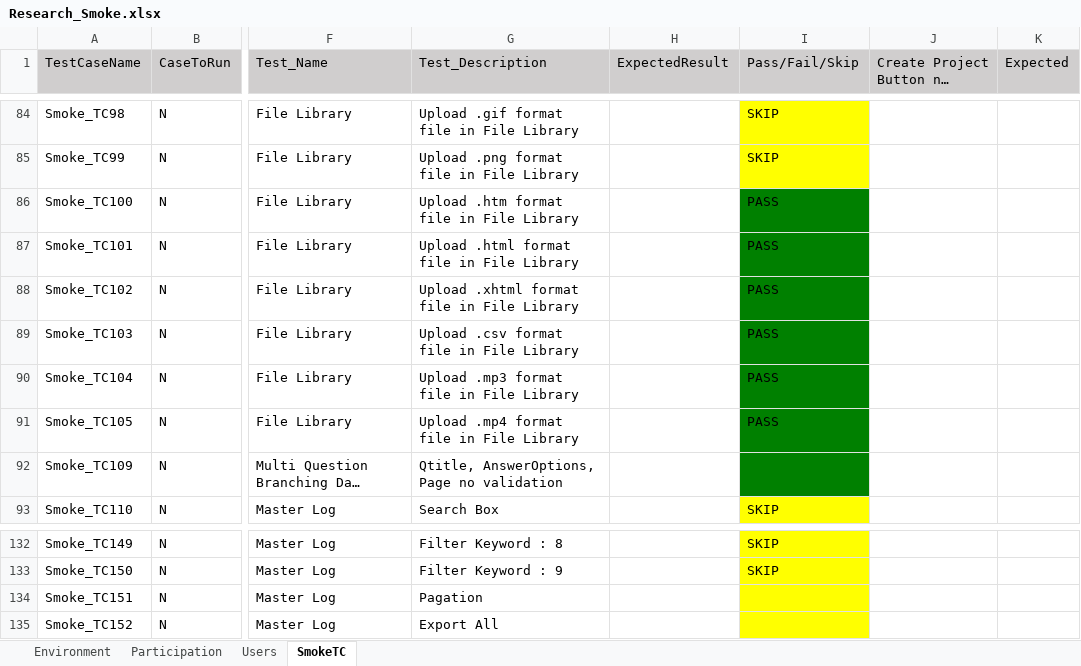
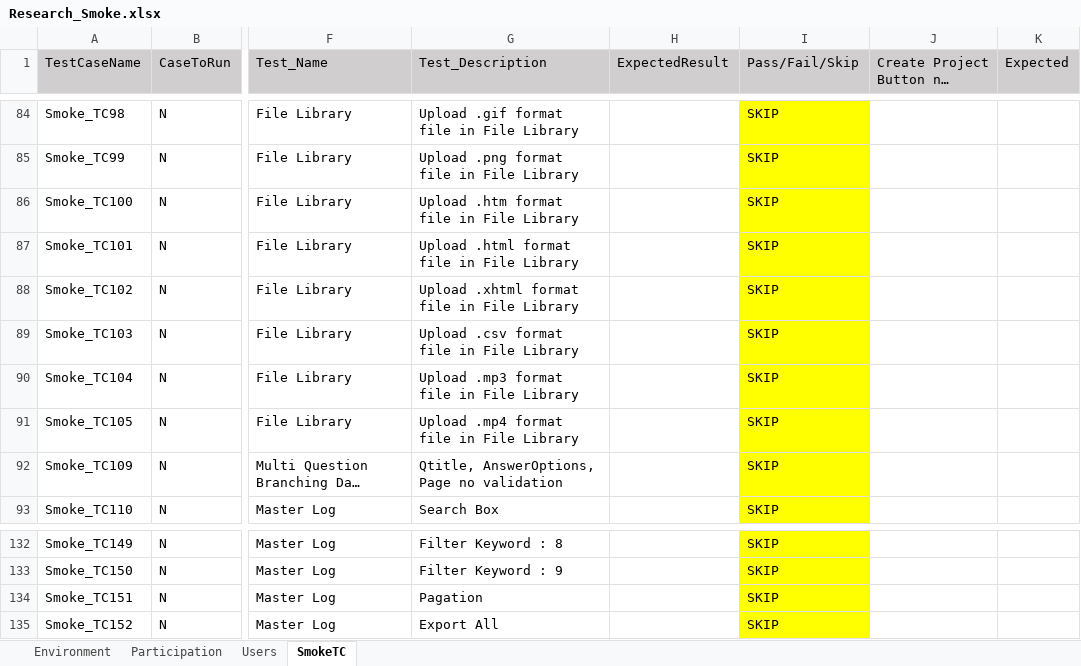
Before and after one commit to numankureshi/AuroraV2, an Excel workbook: Engage/Research-Smoke/src/main/resources/excelfiles/Research_Smoke.xlsx, sheet SmokeTC, drawn as a sheet; only a part is shown, gaps mark what is left out; long unchanged cells end in …; values as stored, in another font and other column widths than the file's, no borders; the diff covers the shown part only; the diff names each change by its address in the sheet, - before the commit and + after, or states it on an @@ line.

```diff
--- a/Engage/Research-Smoke/src/main/resources/excelfiles/Research_Smoke.xlsx (sheet SmokeTC)
+++ b/Engage/Research-Smoke/src/main/resources/excelfiles/Research_Smoke.xlsx (sheet SmokeTC)
-I86:I91 (Pass/Fail/Skip): PASS
+I86:I91 (Pass/Fail/Skip): SKIP
-I86:I92 fill: #008000
+I86:I92 fill: #FFFF00
-I92 (Pass/Fail/Skip): (empty)
+I92 (Pass/Fail/Skip): SKIP
-I134:I135 (Pass/Fail/Skip): (empty)
+I134:I135 (Pass/Fail/Skip): SKIP
```
Also changed, not shown: 19 edited cells and cell formats elsewhere in this sheet, Engage/Engage-Smoke/src/main/resources/excelfiles/Engage_Smoke.xlsx, Engage/Sogo-Smoke/src/main/resources/excelfiles/Sogo_Smoke.xlsx, 3 other files.
